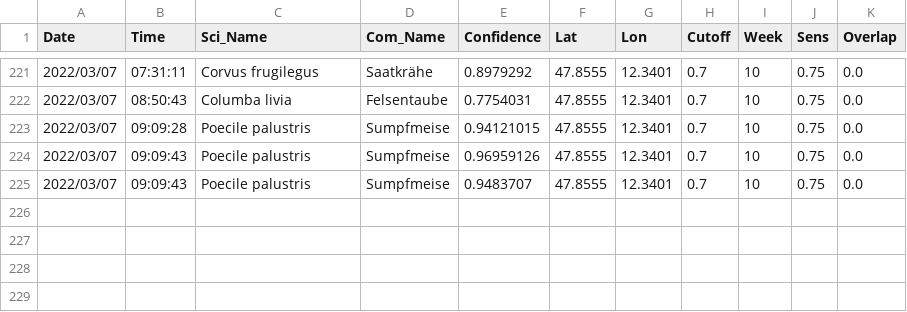
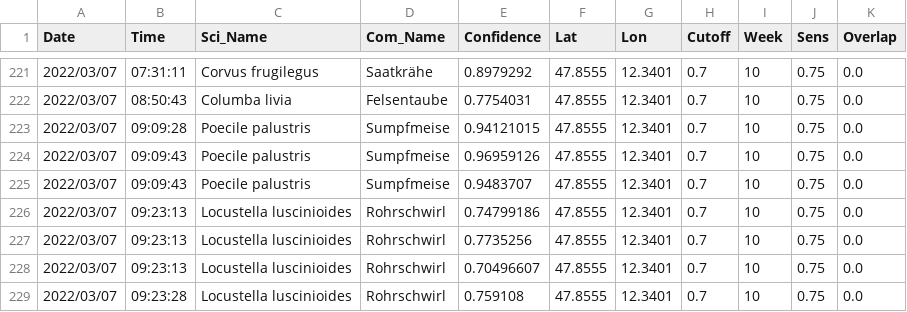
Before and after one commit to gitalm/BirdNetPiGitHub, a CSV file: BirdDB.csv, drawn as a sheet; only a part is shown, gaps mark what is left out; the diff names each change by its address in the sheet, - before the commit and + after, or states it on an @@ line.

Commit message:
BirdNET-PI Solar

```diff
--- a/BirdDB.csv
+++ b/BirdDB.csv
+row 226: 2022/03/07 | 09:23:13 | Locustella luscinioides | Rohrschwirl | 0.74799186 | 47.8555 | 12.3401 | 0.7 | 10 | 0.75 | 0.0
+row 227: 2022/03/07 | 09:23:13 | Locustella luscinioides | Rohrschwirl | 0.7735256 | 47.8555 | 12.3401 | 0.7 | 10 | 0.75 | 0.0
+row 228: 2022/03/07 | 09:23:13 | Locustella luscinioides | Rohrschwirl | 0.70496607 | 47.8555 | 12.3401 | 0.7 | 10 | 0.75 | 0.0
+row 229: 2022/03/07 | 09:23:28 | Locustella luscinioides | Rohrschwirl | 0.759108 | 47.8555 | 12.3401 | 0.7 | 10 | 0.75 | 0.0
```
Also changed, not shown: 6 other files.
